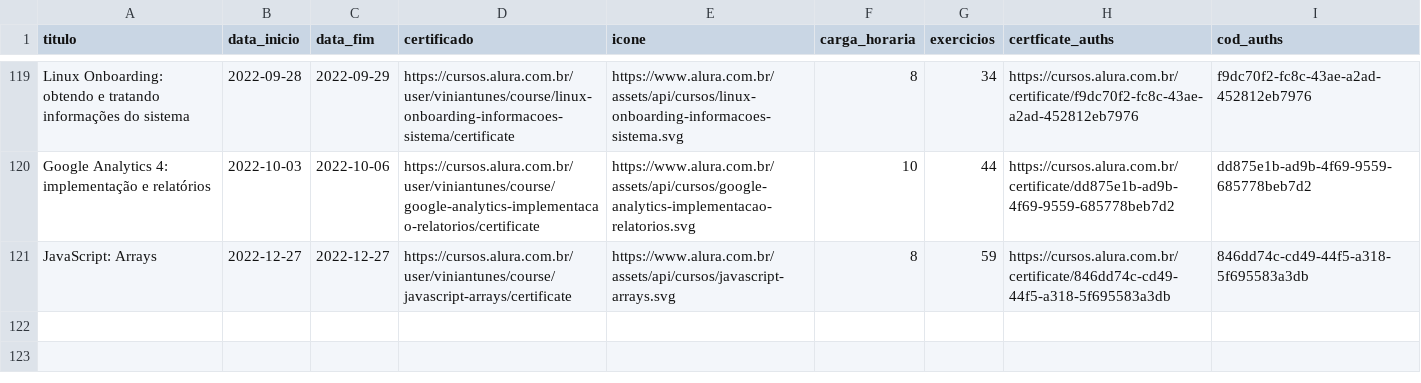
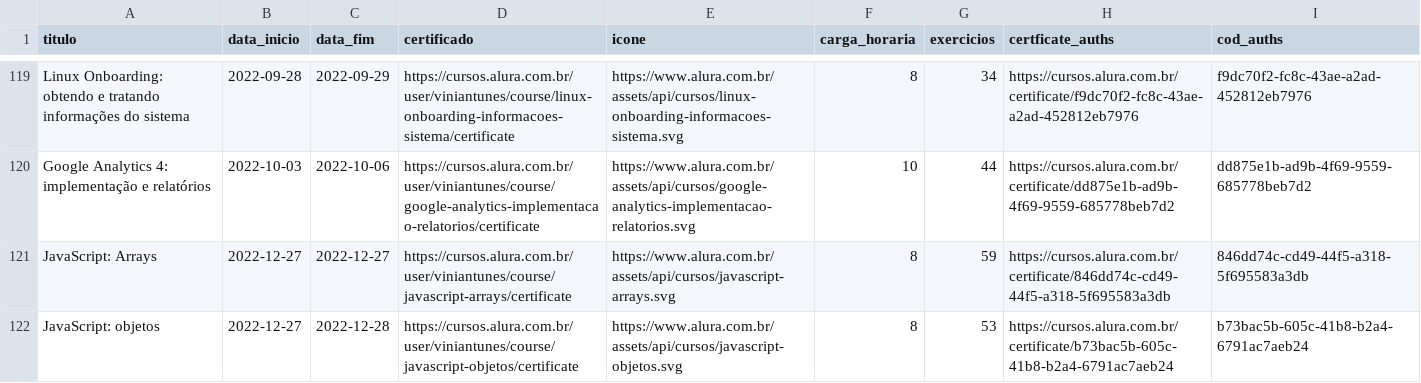
Before and after one commit to ViniViniAntunes/ViniViniAntunes.github.io, a CSV file: info_certificados/data/data_certificates_final.csv, drawn as a sheet; only a part is shown, gaps mark what is left out; the diff names each change by its address in the sheet, - before the commit and + after, or states it on an @@ line.

```diff
--- a/info_certificados/data/data_certificates_final.csv
+++ b/info_certificados/data/data_certificates_final.csv
+row 122: JavaScript: objetos | 2022-12-27 | 2022-12-28 | https://cursos.alura.com.br/user/viniantunes/course/javascript-objetos/certificate | https://www.alura.com.br/assets/api/cursos/javascript-objetos.svg | 8 | 53 | https://cursos.alura.com.br/certificate/b73bac5b-605c-41b8-b2a4-6791ac7aeb24 | b73bac5b-605c-41b8-b2a4-6791ac7aeb24
```
Also changed, not shown: html/data_certificates_final.csv, javascript/data_certificates_final.csv, 1 other file.
